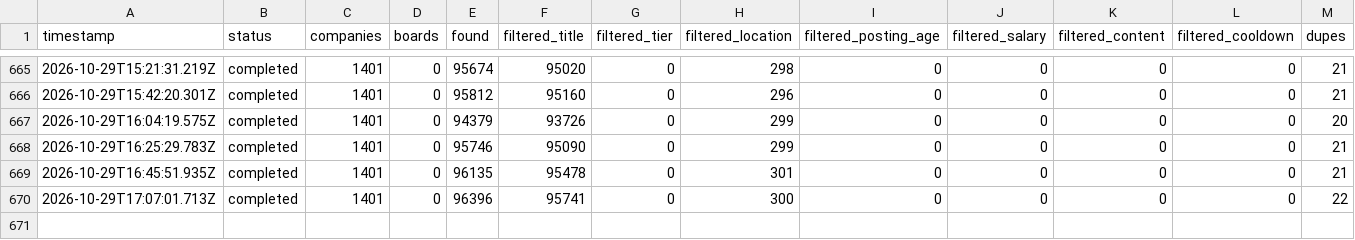
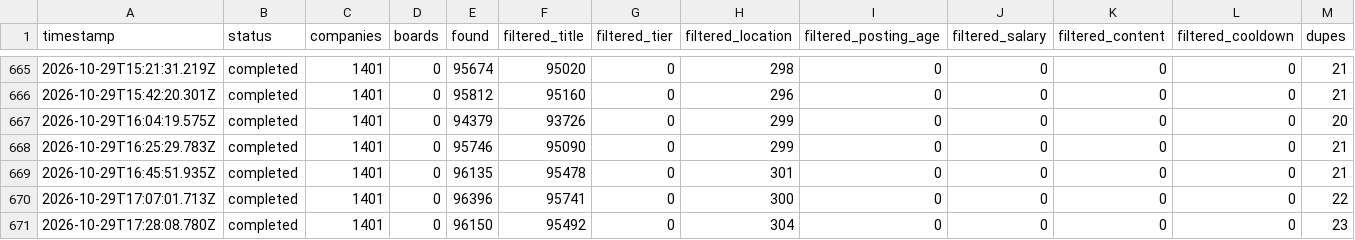
Before and after one commit to tanaymihani/intern-ops, a TSV file: data/scan-runs.tsv, drawn as a sheet; only a part is shown, gaps mark what is left out; rows hold the shown columns only; the diff names each change by its address in the sheet, - before the commit and + after, or states it on an @@ line.

```diff
--- a/data/scan-runs.tsv
+++ b/data/scan-runs.tsv
+row 671: 2026-10-29T17:28:08.780Z | completed | 1401 | 0 | 96150 | 95492 | 0 | 304 | 0 | 0 | 0 | 0 | 23
```
Also changed, not shown: 2 other files.
